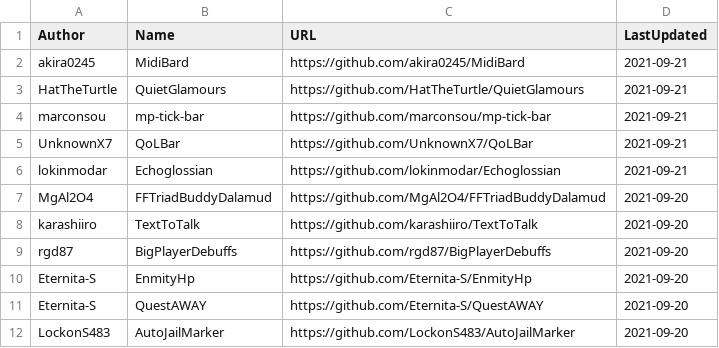
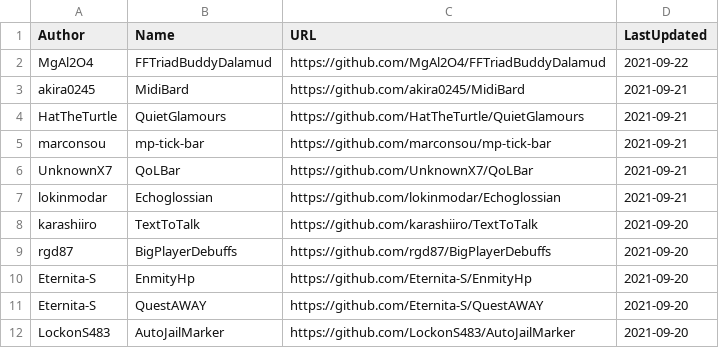
Before and after one commit to kalilistic/xivplugins, a CSV file: docs/_data/repos.csv, drawn as a sheet; only a part is shown; removed rows and columns are numbered as before the commit, all else as after; the diff names each change by its address in the sheet, - before the commit and + after, or states it on an @@ line.

```diff
--- a/docs/_data/repos.csv
+++ b/docs/_data/repos.csv
+row 2: MgAl2O4 | FFTriadBuddyDalamud | https://github.com/MgAl2O4/FFTriadBuddyDalamud | 2021-09-22
-row 7: MgAl2O4 | FFTriadBuddyDalamud | https://github.com/MgAl2O4/FFTriadBuddyDalamud | 2021-09-20
```
